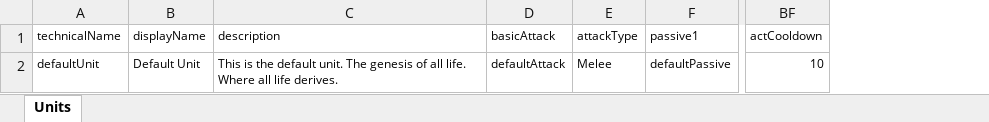
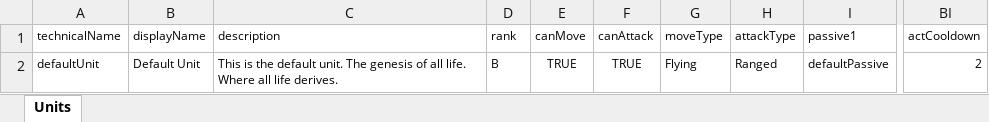
Before and after one commit to Cooperjpk/ProjectApopalypse, an Excel workbook: ProjectApopalypse_Unity/Excel/Units.xlsx, sheet Units, drawn as a sheet; only a part is shown, gaps mark what is left out; values as stored, in another font and other column widths than the file's, no borders; removed rows and columns are numbered as before the commit, all else as after; the diff names each change by its address in the sheet, - before the commit and + after, or states it on an @@ line.

```diff
--- a/ProjectApopalypse_Unity/Excel/Units.xlsx (sheet Units)
+++ b/ProjectApopalypse_Unity/Excel/Units.xlsx (sheet Units)
-column D (basicAttack), row 2: defaultAttack
+column D (rank), row 2: B
+column E (canMove), row 2: TRUE
+column F (canAttack), row 2: TRUE
+column G (moveType), row 2: Flying
-H2 (attackType): Melee
+H2 (attackType): Ranged
-BI2 (actCooldown): 10
+BI2 (actCooldown): 2
```
Also changed, not shown: 50 other files.
